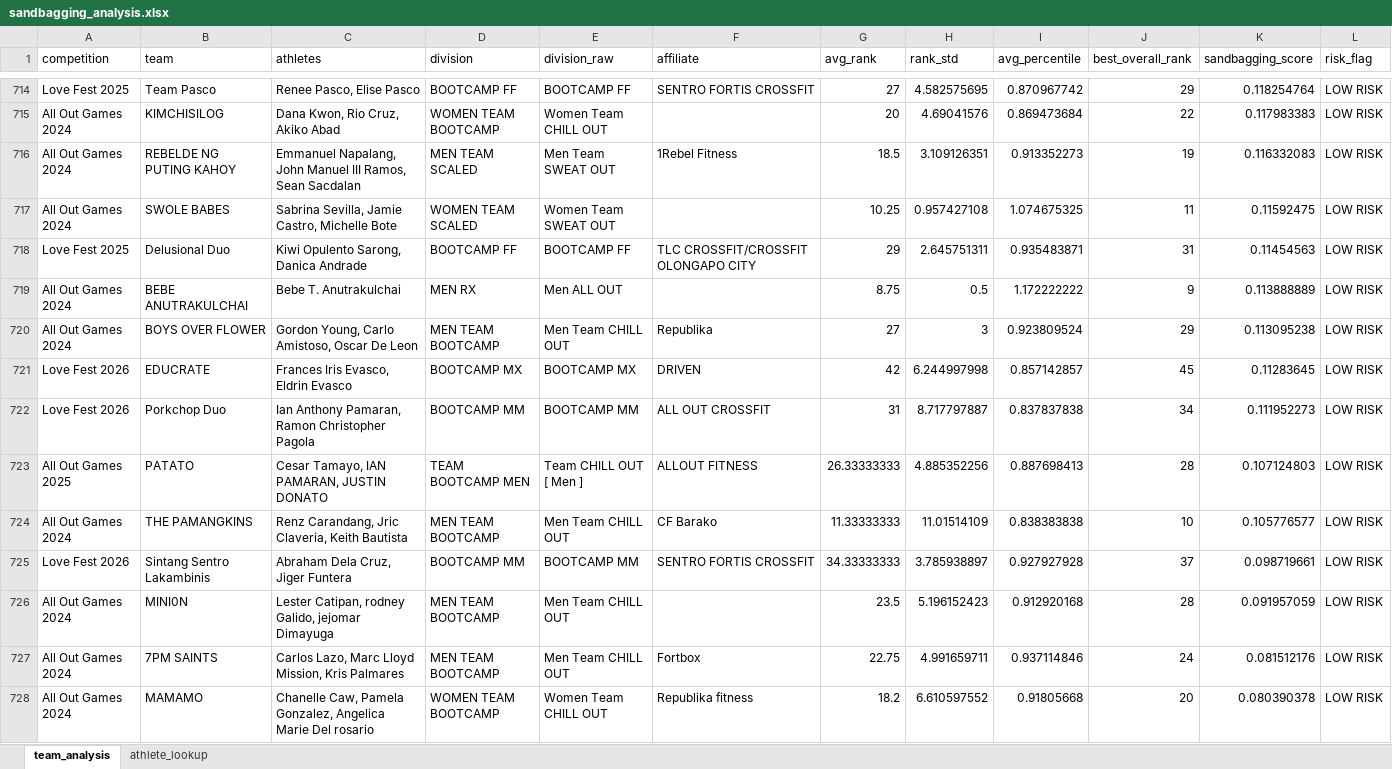
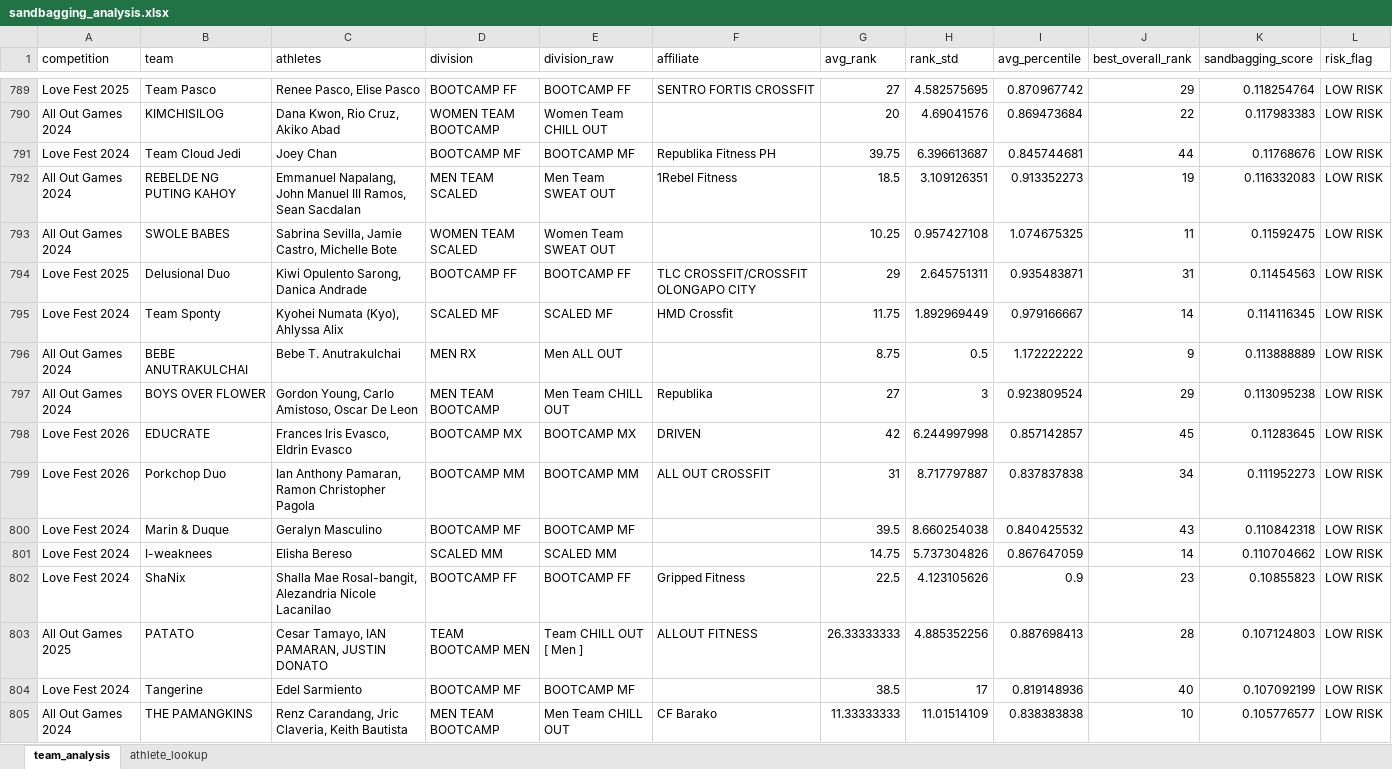
Before and after one commit to wilyfreddie/LoveFestAllOutGamesAthleteProfiles, an Excel workbook: sandbagging_analysis.xlsx, sheet team_analysis, drawn as a sheet; only a part is shown, gaps mark what is left out; the shorter side is filled out with more unchanged rows; values as stored, in another font and other column widths than the file's, no borders; the diff covers the shown part only; the diff names each change by its address in the sheet, - before the commit and + after, or states it on an @@ line.

```diff
--- a/sandbagging_analysis.xlsx (sheet team_analysis)
+++ b/sandbagging_analysis.xlsx (sheet team_analysis)
+row 791: Love Fest 2024 | Team Cloud Jedi | Joey Chan | BOOTCAMP MF | BOOTCAMP MF | Republika Fitness PH | 39.75 | 6.396613687 | 0.845744681 | 44 | 0.11768676 | LOW RISK
+row 795: Love Fest 2024 | Team Sponty | Kyohei Numata (Kyo), Ahlyssa Alix | SCALED MF | SCALED MF | HMD Crossfit | 11.75 | 1.892969449 | 0.979166667 | 14 | 0.114116345 | LOW RISK
+row 800: Love Fest 2024 | Marin & Duque | Geralyn Masculino | BOOTCAMP MF | BOOTCAMP MF |  | 39.5 | 8.660254038 | 0.840425532 | 43 | 0.110842318 | LOW RISK
+row 801: Love Fest 2024 | I-weaknees | Elisha Bereso | SCALED MM | SCALED MM |  | 14.75 | 5.737304826 | 0.867647059 | 14 | 0.110704662 | LOW RISK
+row 802: Love Fest 2024 | ShaNix | Shalla Mae Rosal-bangit, Alezandria Nicole Lacanilao | BOOTCAMP FF | BOOTCAMP FF | Gripped Fitness | 22.5 | 4.123105626 | 0.9 | 23 | 0.10855823 | LOW RISK
+row 804: Love Fest 2024 | Tangerine | Edel Sarmiento | BOOTCAMP MF | BOOTCAMP MF |  | 38.5 | 17 | 0.819148936 | 40 | 0.107092199 | LOW RISK
```
Also changed, not shown: 123 added rows and 14 moved rows elsewhere in this sheet, sheet athlete_lookup, competition_data.xlsx, 7 other files.
